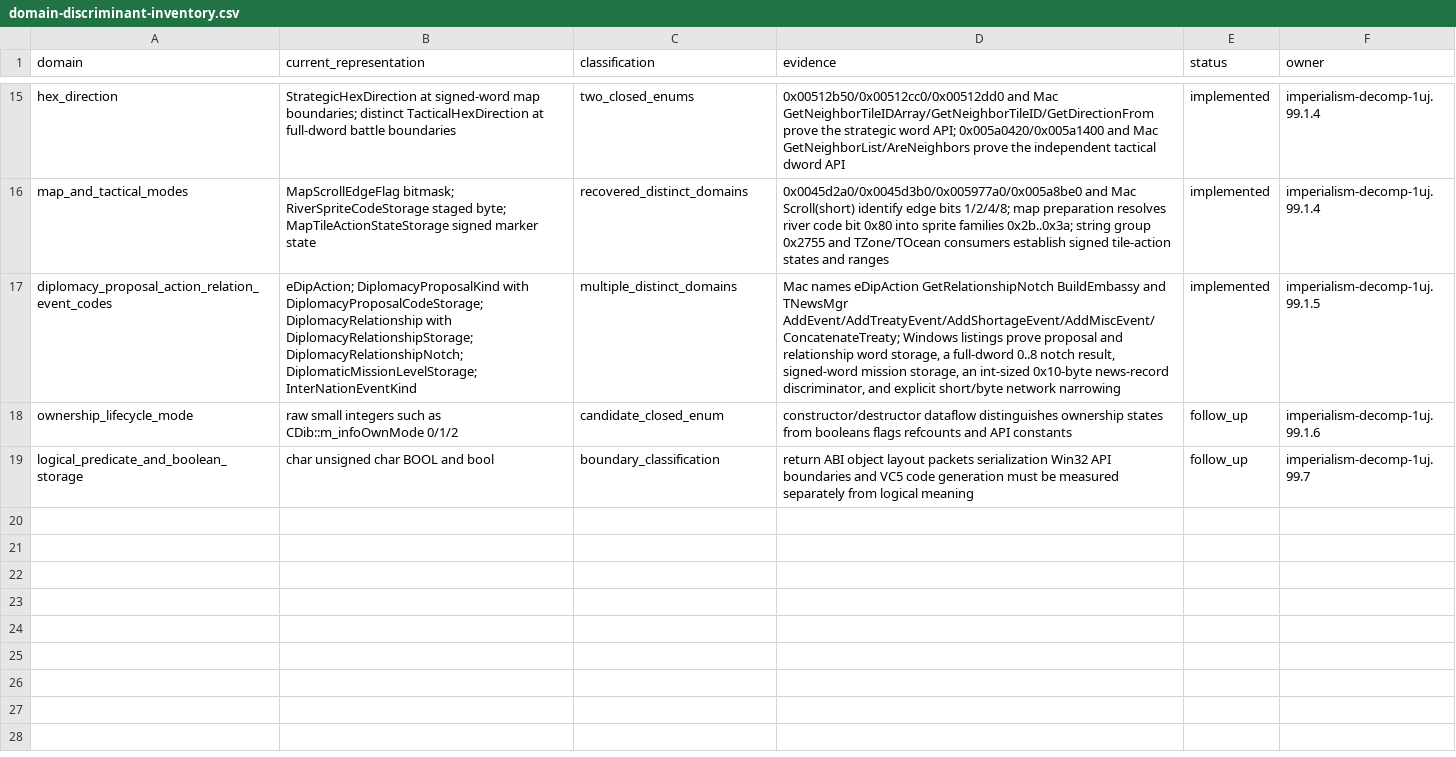
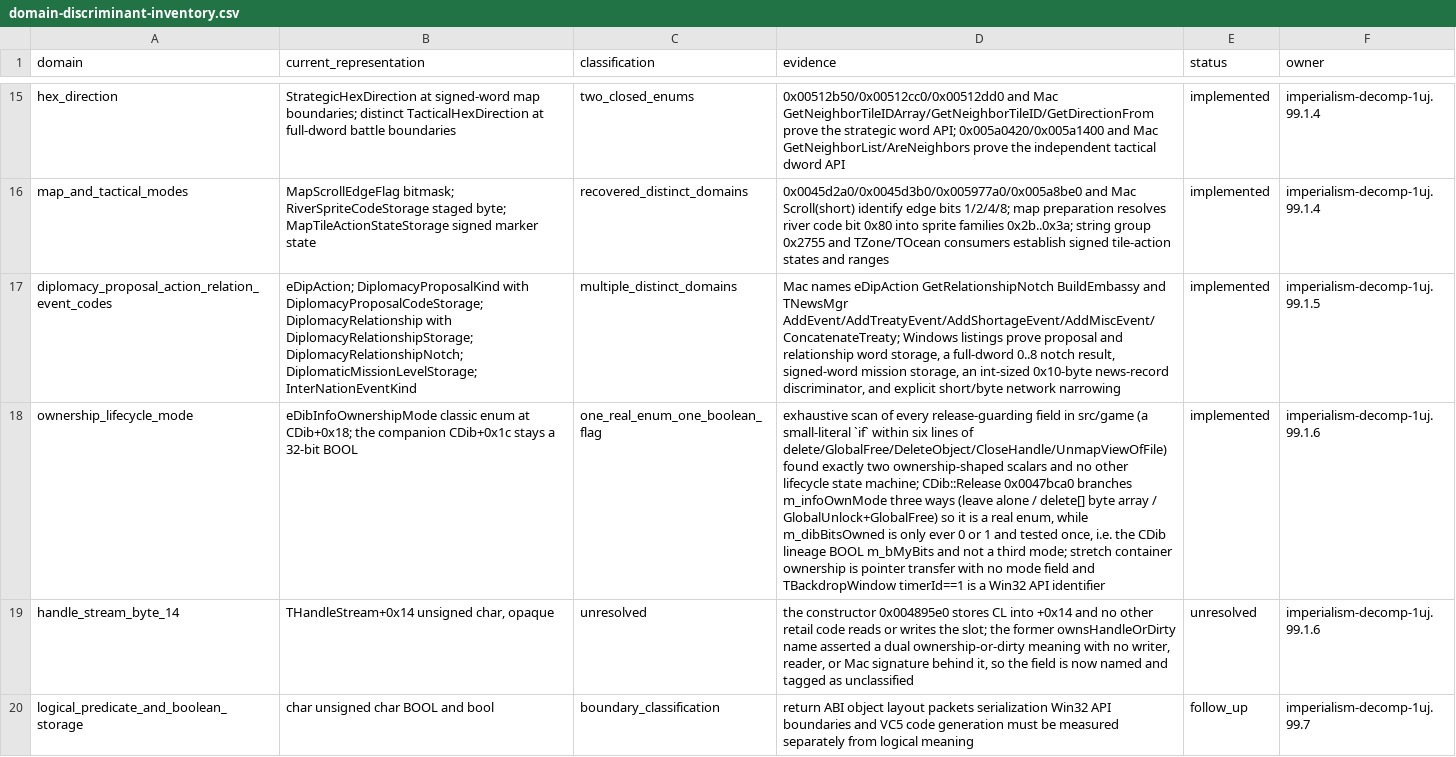
Before and after one commit to agluszak/imperialism-decomp, a CSV file: docs/reference/domain-discriminant-inventory.csv, drawn as a sheet; only a part is shown, gaps mark what is left out; the diff names each change by its address in the sheet, - before the commit and + after, or states it on an @@ line.

```diff
--- a/docs/reference/domain-discriminant-inventory.csv
+++ b/docs/reference/domain-discriminant-inventory.csv
-B18 (current_representation): raw small integers such as CDib::m_infoOwnMode 0/1/2
+B18 (current_representation): eDibInfoOwnershipMode classic enum at CDib+0x18; the companion CDib+0x1c stays a 32-bit BOOL
-C18 (classification): candidate_closed_enum
+C18 (classification): one_real_enum_one_boolean_flag
-D18 (evidence): constructor/destructor dataflow distinguishes ownership states from booleans flags refcounts and API constants
+D18 (evidence): exhaustive scan of every release-guarding field in src/game (a small-literal `if` within six lines of delete/GlobalFree/DeleteObject/CloseHandle/UnmapViewOfFile) found exactly two ownership-shaped scalars and no other lifecycle state machine; CDib::Release 0x0047bca0 branches m_infoOwnMode three ways (leave alone / delete[] byte array / GlobalUnlock+GlobalFree) so it is a real enum, while m_dibBitsOwned is only ever 0 or 1 and tested once, i.e. the CDib lineage BOOL m_bMyBits and not a third mode; stretch container ownership is pointer transfer with no mode field and TBackdropWindow timerId==1 is a Win32 API identifier
-E18 (status): follow_up
+E18 (status): implemented
+row 19: handle_stream_byte_14 | THandleStream+0x14 unsigned char, opaque | unresolved | the constructor 0x004895e0 stores CL into +0x14 and no other retail code reads or writes the slot; the former ownsHandleOrDirty name asserted a dual ownership-or-dirty meaning with no writer, reader, or Mac signature behind it, so the field is now named and tagged as unclassified | unresolved | imperialism-decomp-1uj.99.1.6
```
Also changed, not shown: 4 other files.
